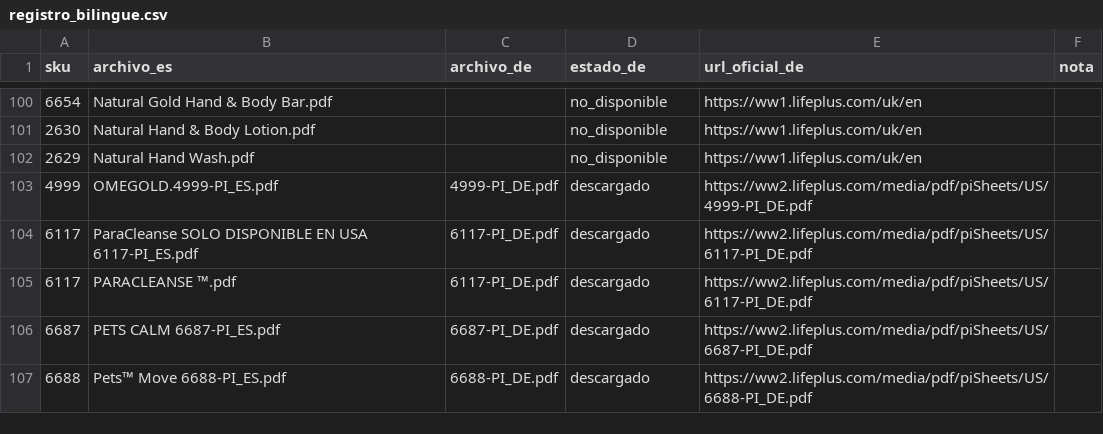
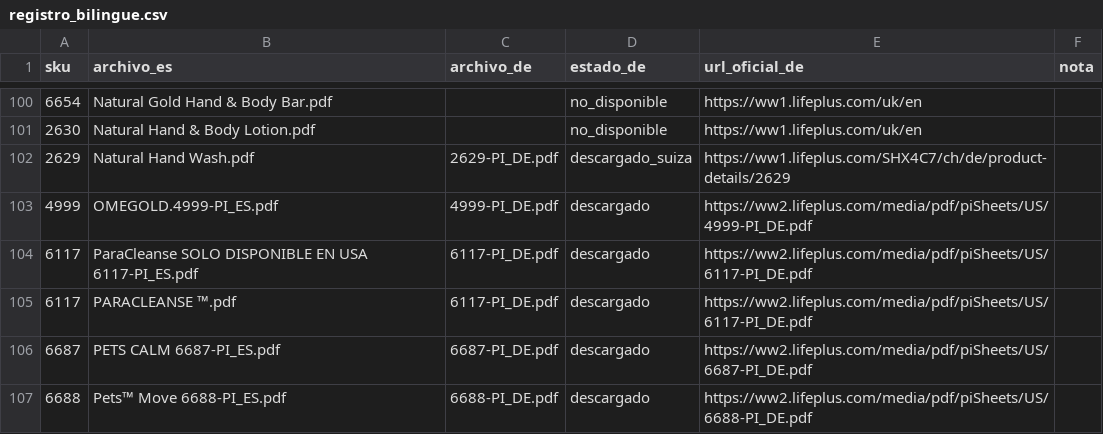
Before and after one commit to peterestelaweb/lifepluspdfch.peterestela.com, a CSV file: fichas_producto/registro_bilingue.csv, drawn as a sheet; only a part is shown, gaps mark what is left out.

Commit message:
Añadir ficha alemana de Natural Hand Wash

```diff
--- a/fichas_producto/registro_bilingue.csv
+++ b/fichas_producto/registro_bilingue.csv
@@ -101,3 +101,3 @@
 2630,Natural Hand & Body Lotion.pdf,,no_disponible,https://ww1.lifeplus.com/uk/en
-2629,Natural Hand Wash.pdf,,no_disponible,https://ww1.lifeplus.com/uk/en
+2629,Natural Hand Wash.pdf,2629-PI_DE.pdf,descargado_suiza,https://ww1.lifeplus.com/SHX4C7/ch/de/product-details/2629
 4999,OMEGOLD.4999-PI_ES.pdf,4999-PI_DE.pdf,descargado,https://ww2.lifeplus.com/media/pdf/piSheets/US/4999-PI_DE.pdf
```
Also changed, not shown: 7 other files.
